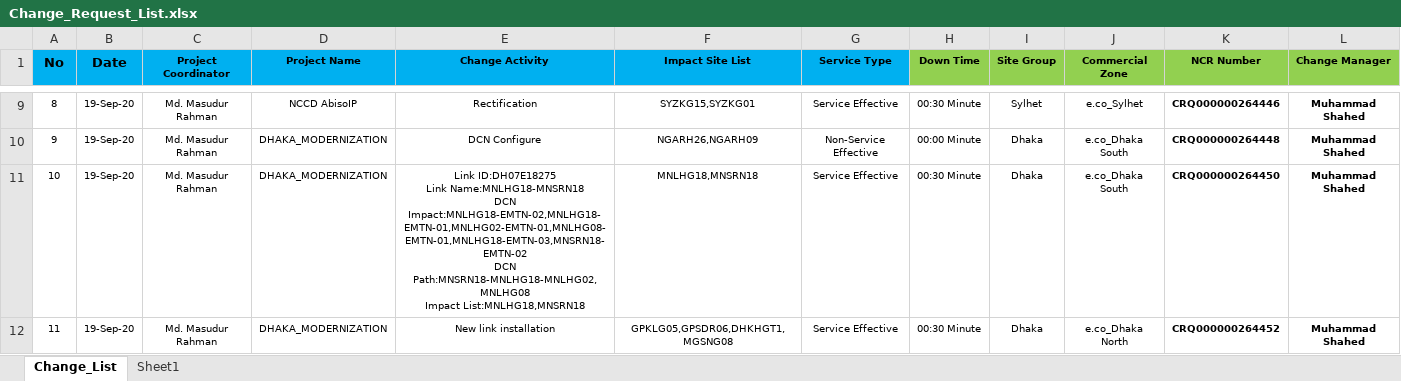
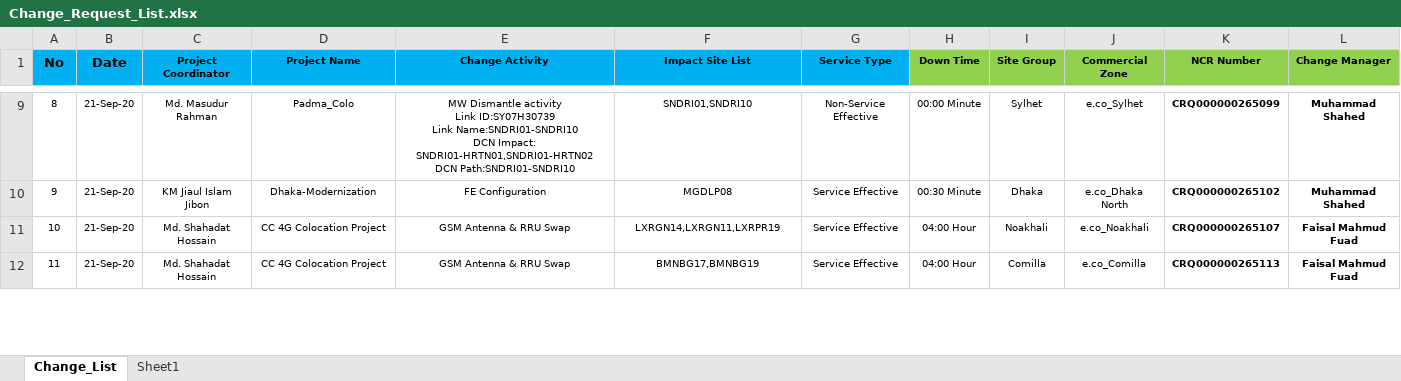
Before and after one commit to jiaulislam/AutoBotBMCRemedy, an Excel workbook: data_driver/Change_Request_List.xlsx, sheet Change_List, drawn as a sheet; only a part is shown, gaps mark what is left out; values as stored, in another font and other column widths than the file's, no borders; table styles not drawn; ↵ is a line break in a cell; the diff covers the shown part only; the diff names each change by its address in the sheet, - before the commit and + after, or states it on an @@ line.

```diff
--- a/data_driver/Change_Request_List.xlsx (sheet Change_List)
+++ b/data_driver/Change_Request_List.xlsx (sheet Change_List)
-B9:B12 (Date): 19-Sep-20
+B9:B12 (Date): 21-Sep-20
-D9 (Project Name): NCCD AbisoIP
+D9 (Project Name): Padma_Colo
-E9 (Change Activity): Rectification
+E9 (Change Activity): MW Dismantle activity ↵ Link ID:SY07H30739 ↵ Link Name:SNDRI01-SNDRI10 ↵ DCN Impact: SNDRI01-HRTN01,SNDRI01-HRTN02 ↵ DCN Path:SNDRI01-SNDRI10
-F9 (Impact Site List): SYZKG15,SYZKG01
+F9 (Impact Site List): SNDRI01,SNDRI10
-G9 (Service Type): Service Effective
+G9 (Service Type): Non-Service Effective
-H9 (Down Time): 00:30 Minute
+H9 (Down Time): 00:00 Minute
-K9 (NCR Number): CRQ000000264446
+K9 (NCR Number): CRQ000000265099
-C10 (Project Coordinator): Md. Masudur Rahman
+C10 (Project Coordinator): KM Jiaul Islam Jibon
-D10 (Project Name): DHAKA_MODERNIZATION
+D10 (Project Name): Dhaka-Modernization
-E10 (Change Activity): DCN Configure
+E10 (Change Activity): FE Configuration
-F10 (Impact Site List): NGARH26,NGARH09
+F10 (Impact Site List): MGDLP08
-G10 (Service Type): Non-Service Effective
+G10 (Service Type): Service Effective
-H10 (Down Time): 00:00 Minute
+H10 (Down Time): 00:30 Minute
-J10 (Commercial Zone): e.co_Dhaka South
+J10 (Commercial Zone): e.co_Dhaka North
-K10 (NCR Number): CRQ000000264448
+K10 (NCR Number): CRQ000000265102
-C11:C12 (Project Coordinator): Md. Masudur Rahman
+C11:C12 (Project Coordinator): Md. Shahadat Hossain
-D11:D12 (Project Name): DHAKA_MODERNIZATION
+D11:D12 (Project Name): CC 4G Colocation Project
-E11 (Change Activity): Link ID:DH07E18275 ↵ Link Name:MNLHG18-MNSRN18 ↵ DCN Impact:MNLHG18-EMTN-02,MNLHG18-EMTN-01,MNLHG02-EMTN-01,MNLHG08-EMTN-01,MNLHG18-EMTN-03,MNSRN18-EMTN-02 ↵ DCN Path:MNSRN18-MNLHG18-MNLHG02,MNLHG08 ↵ Impact List:MNLHG18,MNSRN18
+E11 (Change Activity): GSM Antenna & RRU Swap
-F11 (Impact Site List): MNLHG18,MNSRN18
+F11 (Impact Site List): LXRGN14,LXRGN11,LXRPR19
-H11:H12 (Down Time): 00:30 Minute
+H11:H12 (Down Time): 04:00 Hour
-I11 (Site Group): Dhaka
+I11 (Site Group): Noakhali
-J11 (Commercial Zone): e.co_Dhaka South
+J11 (Commercial Zone): e.co_Noakhali
-K11 (NCR Number): CRQ000000264450
+K11 (NCR Number): CRQ000000265107
-L11:L12 (Change Manager): Muhammad Shahed
+L11:L12 (Change Manager): Faisal Mahmud Fuad
-E12 (Change Activity): New link installation
+E12 (Change Activity): GSM Antenna & RRU Swap
-F12 (Impact Site List): GPKLG05,GPSDR06,DHKHGT1,MGSNG08
+F12 (Impact Site List): BMNBG17,BMNBG19
-I12 (Site Group): Dhaka
+I12 (Site Group): Comilla
-J12 (Commercial Zone): e.co_Dhaka North
+J12 (Commercial Zone): e.co_Comilla
-K12 (NCR Number): CRQ000000264452
+K12 (NCR Number): CRQ000000265113
```
Also changed, not shown: 89 edited cells elsewhere in this sheet, sheet Sheet1, data_driver/Change_Requirement.xlsx, 2 other files.
